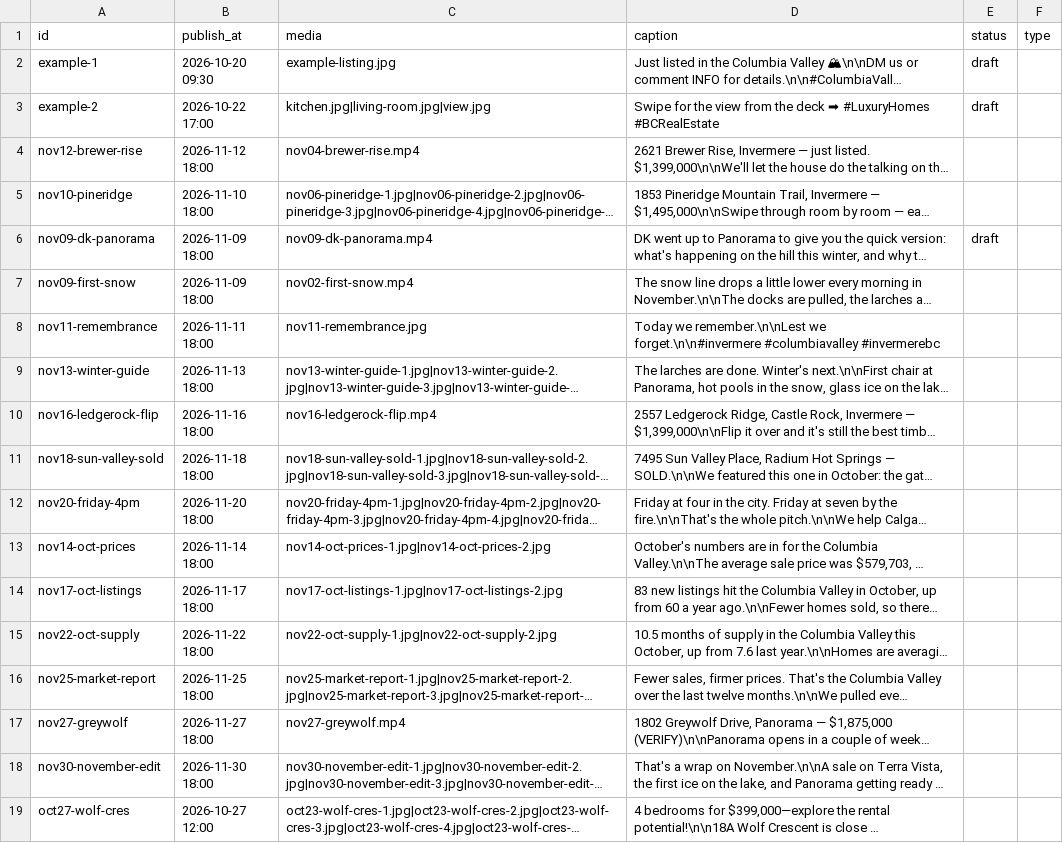
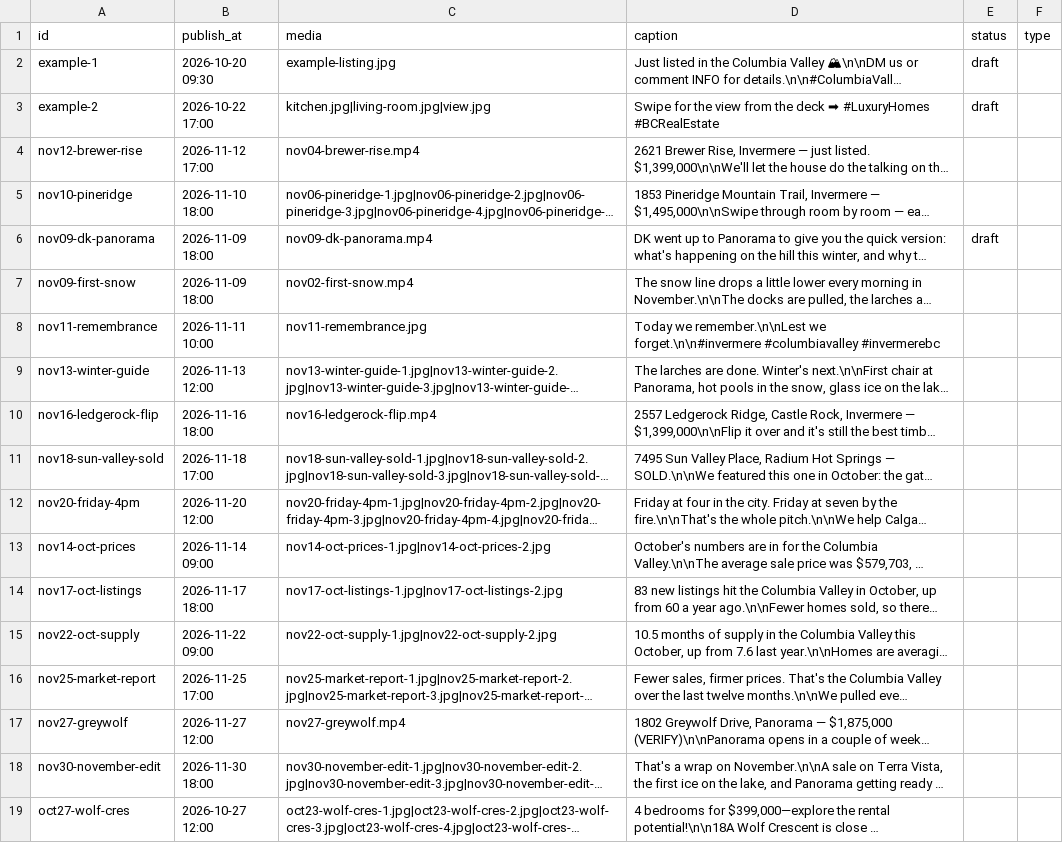
Before and after one commit to wasynrice-svg/teamrice-instagram-bot, a CSV file: posts.csv, drawn as a sheet; only a part is shown; long unchanged cells end in …; the diff names each change by its address in the sheet, - before the commit and + after, or states it on an @@ line.

Commit message:
Adjust post times to follower peak hours

```diff
--- a/posts.csv
+++ b/posts.csv
-B4 (publish_at): 2026-11-12 18:00
+B4 (publish_at): 2026-11-12 17:00
-B8 (publish_at): 2026-11-11 18:00
+B8 (publish_at): 2026-11-11 10:00
-B9 (publish_at): 2026-11-13 18:00
+B9 (publish_at): 2026-11-13 12:00
-B11 (publish_at): 2026-11-18 18:00
+B11 (publish_at): 2026-11-18 17:00
-B12 (publish_at): 2026-11-20 18:00
+B12 (publish_at): 2026-11-20 12:00
-B13 (publish_at): 2026-11-14 18:00
+B13 (publish_at): 2026-11-14 09:00
-B15 (publish_at): 2026-11-22 18:00
+B15 (publish_at): 2026-11-22 09:00
-B16 (publish_at): 2026-11-25 18:00
+B16 (publish_at): 2026-11-25 17:00
-B17 (publish_at): 2026-11-27 18:00
+B17 (publish_at): 2026-11-27 12:00
```
